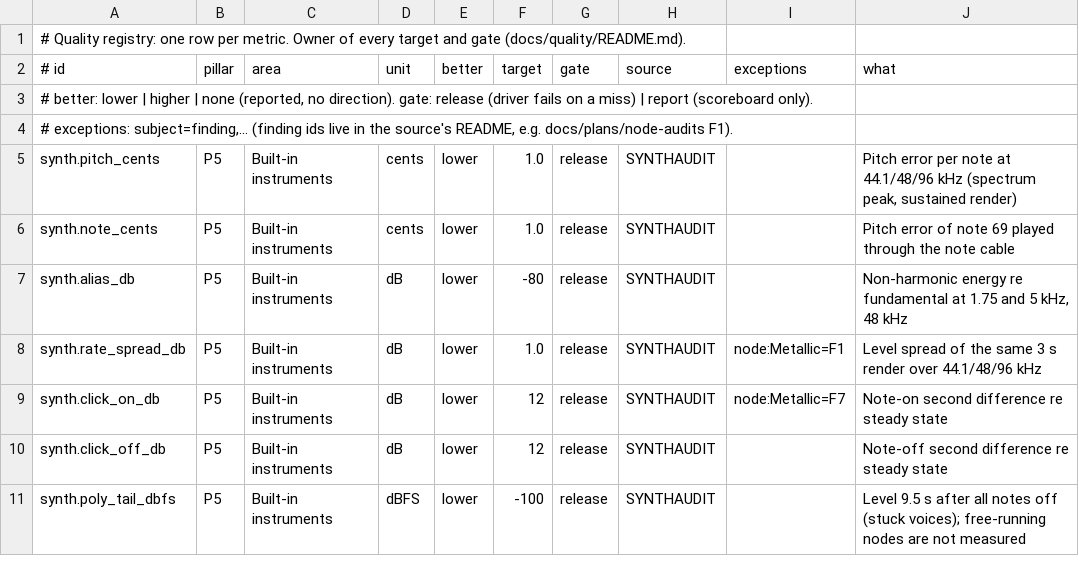
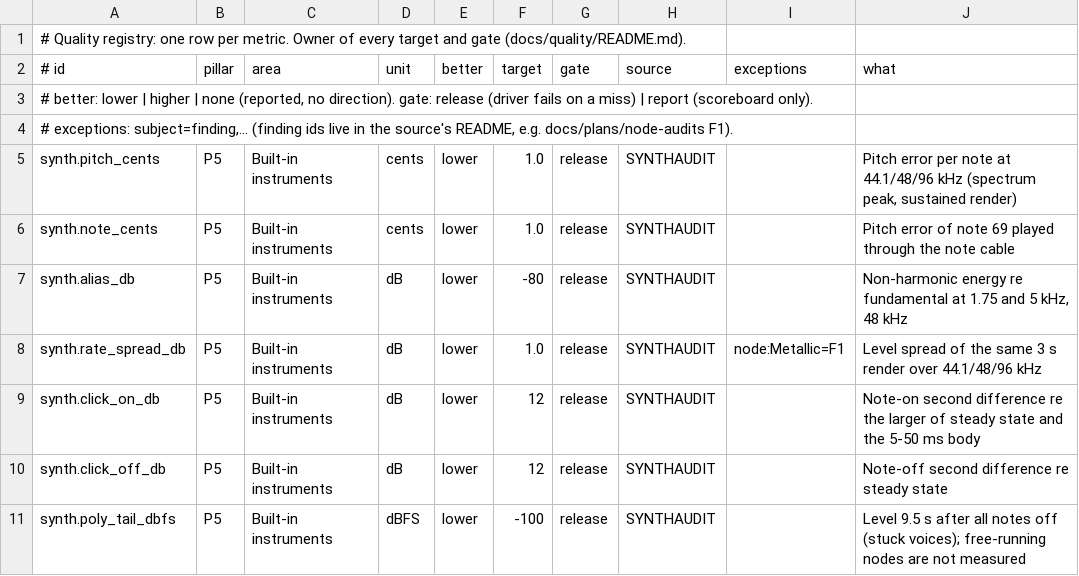
Before and after one commit to MechanicalBoy/Infinite, a TSV file: docs/quality/registry.tsv, drawn as a sheet; only a part is shown.

Commit message:
Quality: F7 Metallic closed (metric), click_on exception removed; SYNTHAUDIT ingested

```diff
--- a/docs/quality/registry.tsv
+++ b/docs/quality/registry.tsv
@@ -8,3 +8,3 @@ synth.alias_db	P5	Built-in instruments	dB	lower	-80	release	SYNTHAUDIT		Non-harm
 synth.rate_spread_db	P5	Built-in instruments	dB	lower	1.0	release	SYNTHAUDIT	node:Metallic=F1	Level spread of the same 3 s render over 44.1/48/96 kHz
-synth.click_on_db	P5	Built-in instruments	dB	lower	12	release	SYNTHAUDIT	node:Metallic=F7	Note-on second difference re steady state
+synth.click_on_db	P5	Built-in instruments	dB	lower	12	release	SYNTHAUDIT		Note-on second difference re the larger of steady state and the 5-50 ms body
 synth.click_off_db	P5	Built-in instruments	dB	lower	12	release	SYNTHAUDIT		Note-off second difference re steady state
```
Also changed, not shown: 4 other files.
